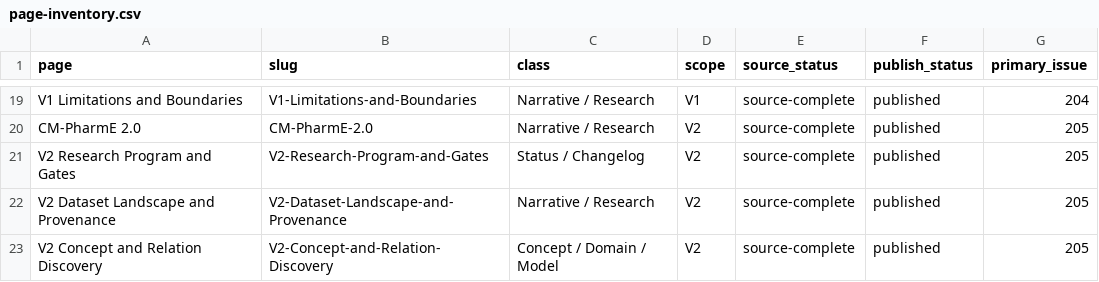
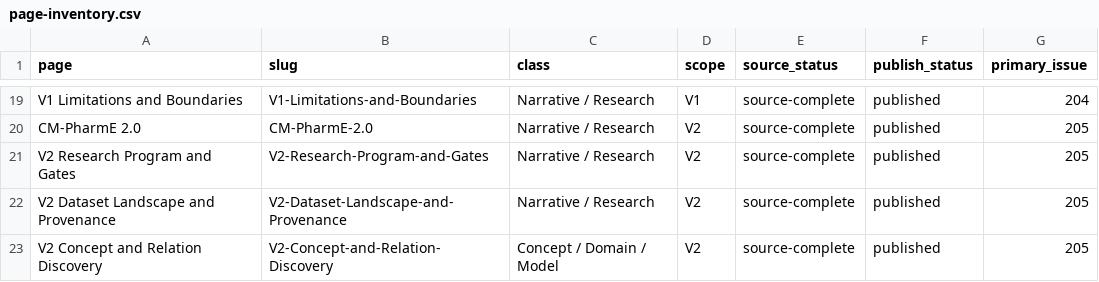
Before and after one commit to ArazSaieArasi3/CM-PharmE, a CSV file: wiki-src/page-inventory.csv, drawn as a sheet; only a part is shown, gaps mark what is left out.

Commit message:
Wiki metadata: reclassify V2 research method as reader-facing narrative

```diff
--- a/wiki-src/page-inventory.csv
+++ b/wiki-src/page-inventory.csv
@@ -20,3 +20,3 @@ V1 Limitations and Boundaries,V1-Limitations-and-Boundaries,Narrative / Research
 CM-PharmE 2.0,CM-PharmE-2.0,Narrative / Research,V2,source-complete,published,205
-V2 Research Program and Gates,V2-Research-Program-and-Gates,Status / Changelog,V2,source-complete,published,205
+V2 Research Program and Gates,V2-Research-Program-and-Gates,Narrative / Research,V2,source-complete,published,205
 V2 Dataset Landscape and Provenance,V2-Dataset-Landscape-and-Provenance,Narrative / Research,V2,source-complete,published,205
```
